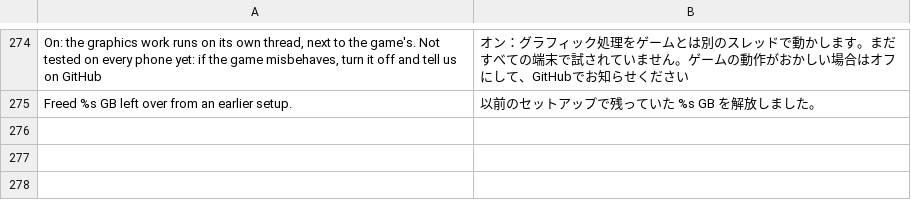
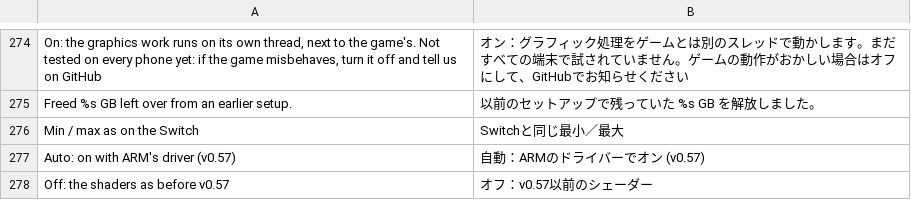
Before and after one commit to simipoB/PKShield-Android, a TSV file: dm/android/app/assets/lang/ja.tsv, drawn as a sheet; only a part is shown, gaps mark what is left out.

```diff
--- a/dm/android/app/assets/lang/ja.tsv
+++ b/dm/android/app/assets/lang/ja.tsv
@@ -275 +275,4 @@ On: the graphics work runs on its own thread, next to the game's. Not tested on
 Freed %s GB left over from an earlier setup.	以前のセットアップで残っていた %s GB を解放しました。
+Min / max as on the Switch	Switchと同じ最小／最大
+Auto: on with ARM's driver (v0.57)	自動：ARMのドライバーでオン (v0.57)
+Off: the shaders as before v0.57	オフ：v0.57以前のシェーダー
```
Also changed, not shown: dm/android/app/assets/lang/es.tsv, dm/android/app/assets/lang/fr.tsv, 7 other files.
